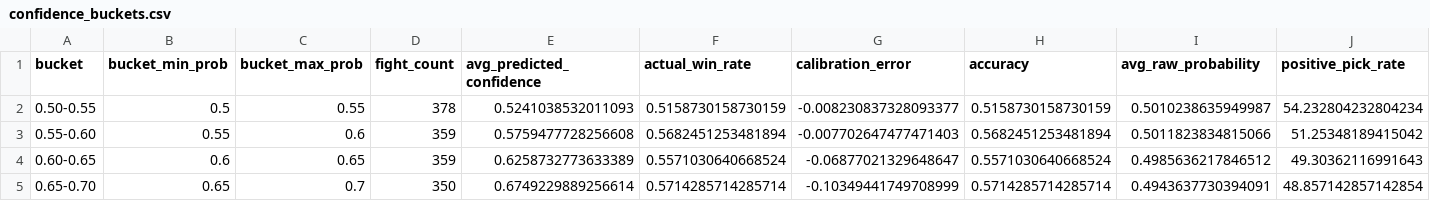
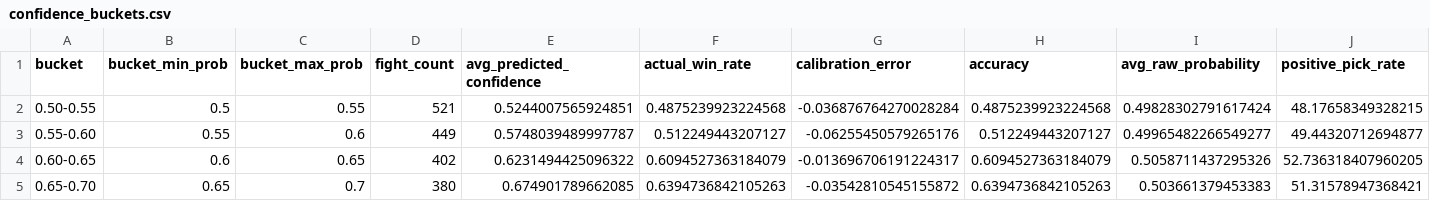
Before and after one commit to ChrisEsau/ufc-ai-clv-tracker, a CSV file: models/moneyline/moneyline_xgboost_v11/confidence_buckets.csv, drawn as a sheet; only a part is shown; the diff covers the shown part only.

```diff
--- a/models/moneyline/moneyline_xgboost_v11/confidence_buckets.csv
+++ b/models/moneyline/moneyline_xgboost_v11/confidence_buckets.csv
@@ -1,5 +1,5 @@
 bucket,bucket_min_prob,bucket_max_prob,fight_count,avg_predicted_confidence,actual_win_rate,calibration_error,accuracy,avg_raw_probability,positive_pick_rate
-0.50-0.55,0.5,0.55,378,0.5241038532011093,0.5158730158730159,-0.008230837328093377,0.5158730158730159,0.5010238635949987,54.232804232804234
-0.55-0.60,0.55,0.6,359,0.5759477728256608,0.5682451253481894,-0.007702647477471403,0.5682451253481894,0.5011823834815066,51.25348189415042
-0.60-0.65,0.6,0.65,359,0.6258732773633389,0.5571030640668524,-0.06877021329648647,0.5571030640668524,0.4985636217846512,49.30362116991643
-0.65-0.70,0.65,0.7,350,0.6749229889256614,0.5714285714285714,-0.10349441749708999,0.5714285714285714,0.4943637730394091,48.857142857142854
+0.50-0.55,0.5,0.55,521,0.5244007565924851,0.4875239923224568,-0.036876764270028284,0.4875239923224568,0.49828302791617424,48.17658349328215
+0.55-0.60,0.55,0.6,449,0.5748039489997787,0.512249443207127,-0.06255450579265176,0.512249443207127,0.49965482266549277,49.44320712694877
+0.60-0.65,0.6,0.65,402,0.6231494425096322,0.6094527363184079,-0.013696706191224317,0.6094527363184079,0.5058711437295326,52.736318407960205
+0.65-0.70,0.65,0.7,380,0.674901789662085,0.6394736842105263,-0.03542810545155872,0.6394736842105263,0.503661379453383,51.31578947368421
```
Also changed, not shown: 42 edited cells elsewhere in this file, models/moneyline/moneyline_xgboost_v11/metrics.csv, models/moneyline/moneyline_xgboost_v11/raw_confidence_buckets.csv, 13 other files.
